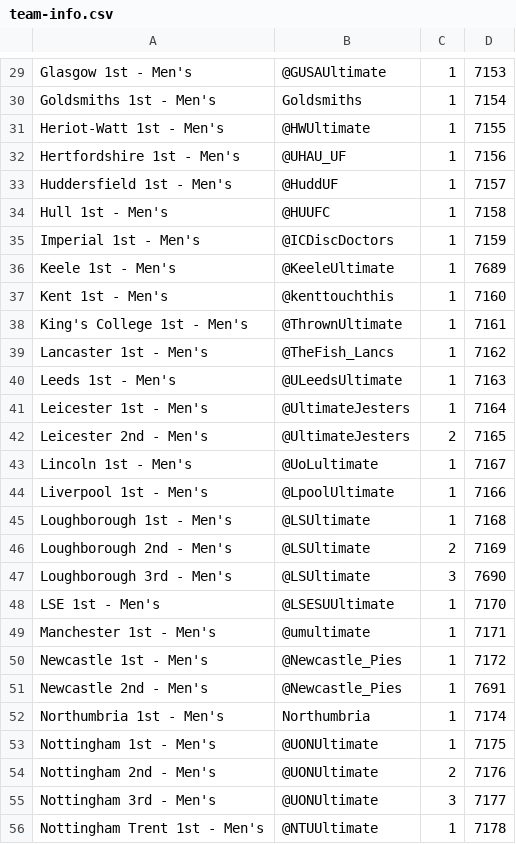
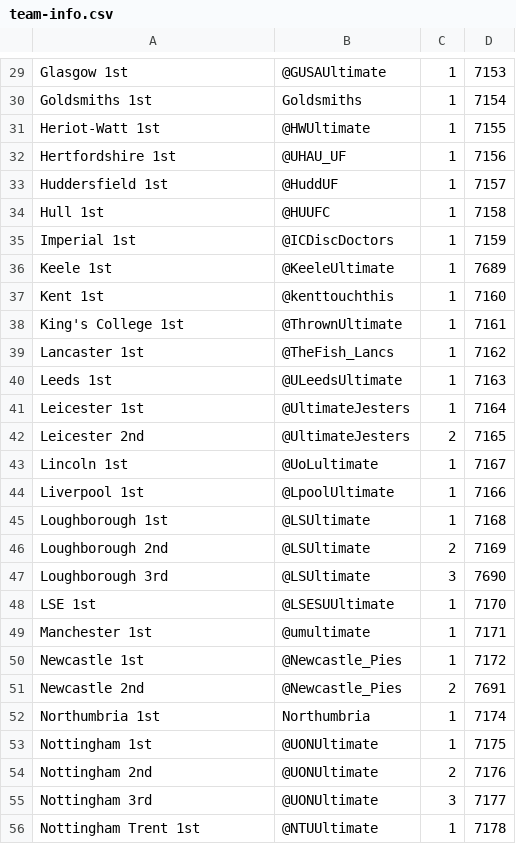
Before and after one commit to mpickering/bucs-bot, a CSV file: team-info.csv, drawn as a sheet; only a part is shown, gaps mark what is left out; the diff covers the shown part only; the diff names each change by its address in the sheet, - before the commit and + after, or states it on an @@ line.

```diff
--- a/team-info.csv
+++ b/team-info.csv
-A29: Glasgow 1st - Men's
+A29: Glasgow 1st
-A30: Goldsmiths 1st - Men's
+A30: Goldsmiths 1st
-A31: Heriot-Watt 1st - Men's
+A31: Heriot-Watt 1st
-A32: Hertfordshire 1st - Men's
+A32: Hertfordshire 1st
-A33: Huddersfield 1st - Men's
+A33: Huddersfield 1st
-A34: Hull 1st - Men's
+A34: Hull 1st
-A35: Imperial 1st - Men's
+A35: Imperial 1st
-A36: Keele 1st - Men's
+A36: Keele 1st
-A37: Kent 1st - Men's
+A37: Kent 1st
-A38: King's College 1st - Men's
+A38: King's College 1st
-A39: Lancaster 1st - Men's
+A39: Lancaster 1st
-A40: Leeds 1st - Men's
+A40: Leeds 1st
-A41: Leicester 1st - Men's
+A41: Leicester 1st
-A42: Leicester 2nd - Men's
+A42: Leicester 2nd
-A43: Lincoln 1st - Men's
+A43: Lincoln 1st
-A44: Liverpool 1st - Men's
+A44: Liverpool 1st
-A45: Loughborough 1st - Men's
+A45: Loughborough 1st
-A46: Loughborough 2nd - Men's
+A46: Loughborough 2nd
-A47: Loughborough 3rd - Men's
+A47: Loughborough 3rd
-A48: LSE 1st - Men's
+A48: LSE 1st
-A49: Manchester 1st - Men's
+A49: Manchester 1st
-A50: Newcastle 1st - Men's
+A50: Newcastle 1st
-A51: Newcastle 2nd - Men's
+A51: Newcastle 2nd
-C51: 1
+C51: 2
-A52: Northumbria 1st - Men's
+A52: Northumbria 1st
-A53: Nottingham 1st - Men's
+A53: Nottingham 1st
-A54: Nottingham 2nd - Men's
+A54: Nottingham 2nd
-A55: Nottingham 3rd - Men's
+A55: Nottingham 3rd
-A56: Nottingham Trent 1st - Men's
+A56: Nottingham Trent 1st
```
Also changed, not shown: 72 edited cells elsewhere in this file, 2 other files.
